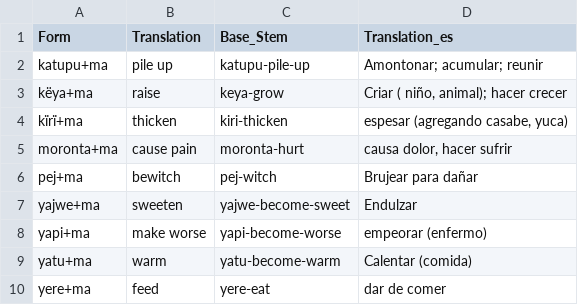
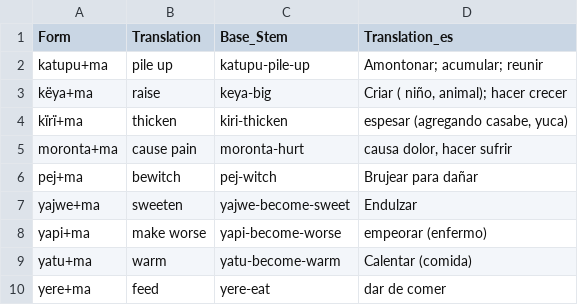
Before and after one commit to fmatter/uniparser-yawarana, a CSV file: data/derivations/macaus.csv, drawn as a sheet.

```diff
--- a/data/derivations/macaus.csv
+++ b/data/derivations/macaus.csv
@@ -2,3 +2,3 @@ Form,Translation,Base_Stem,Translation_es
 katupu+ma,pile up,katupu-pile-up,Amontonar; acumular; reunir
-këya+ma,raise,keya-grow,"Criar ( niño, animal); hacer crecer"
+këya+ma,raise,keya-big,"Criar ( niño, animal); hacer crecer"
 kïrï+ma,thicken,kiri-thicken,"espesar (agregando casabe, yuca)"
```
Also changed, not shown: data/bound_roots.csv, data/derivations/tavbz.csv, 7 other files.
